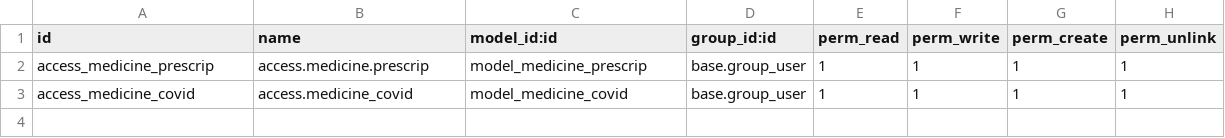
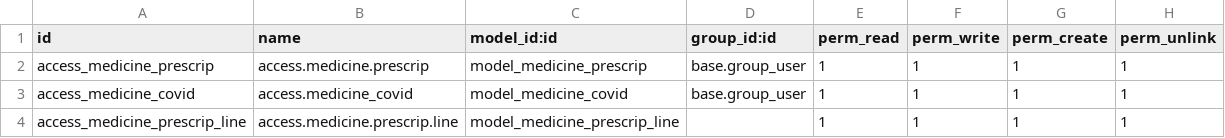
Before and after one commit to dynexcel-ramzan/marchdescon, a CSV file: de_custom_module/security/ir.model.access.csv, drawn as a sheet; the diff names each change by its address in the sheet, - before the commit and + after, or states it on an @@ line.

Commit message:
update custom

```diff
--- a/de_custom_module/security/ir.model.access.csv
+++ b/de_custom_module/security/ir.model.access.csv
+row 4: access_medicine_prescrip_line | access.medicine.prescrip.line | model_medicine_prescrip_line |  | 1 | 1 | 1 | 1
```
Also changed, not shown: 5 other files.
